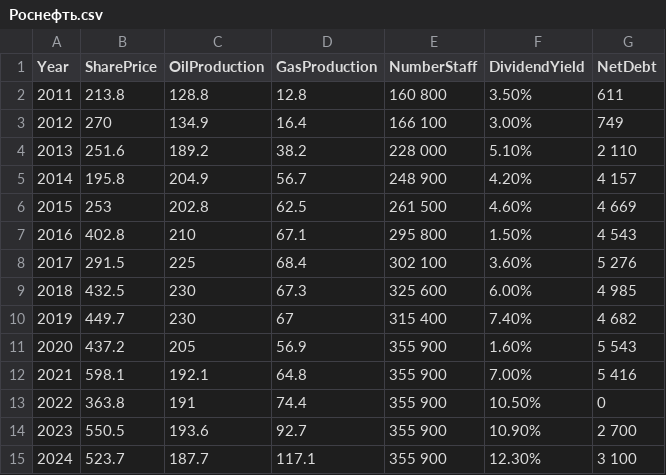
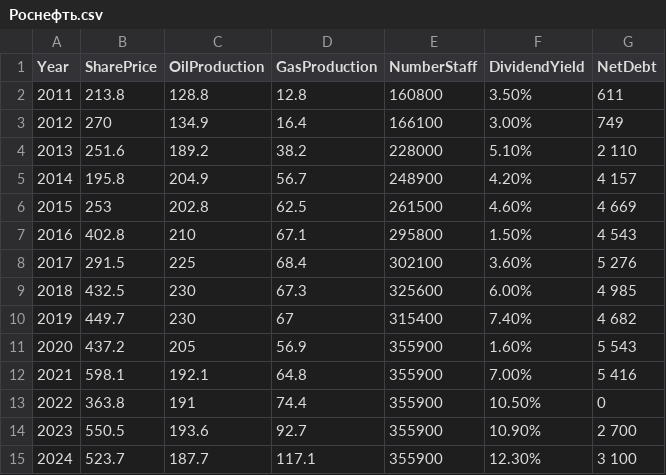
Before and after one commit to Evelinaanillivve/Py, a CSV file: Роснефть.csv, drawn as a sheet.

Commit message:
Update Роснефть.csv

```diff
--- a/Роснефть.csv
+++ b/Роснефть.csv
@@ -1,15 +1,15 @@
 Year;SharePrice;OilProduction;GasProduction;NumberStaff;DividendYield;NetDebt;
-2011;213.8;128.8;12.8;160 800;3.50%;611;
-2012;270;134.9;16.4;166 100;3.00%;749;
-2013;251.6;189.2;38.2;228 000;5.10%;2 110;
-2014;195.8;204.9;56.7;248 900;4.20%;4 157;
-2015;253;202.8;62.5;261 500;4.60%;4 669;
-2016;402.8;210;67.1;295 800;1.50%;4 543;
-2017;291.5;225;68.4;302 100;3.60%;5 276;
-2018;432.5;230;67.3;325 600;6.00%;4 985;
-2019;449.7;230;67;315 400;7.40%;4 682;
-2020;437.2;205;56.9;355 900;1.60%;5 543;
-2021;598.1;192.1;64.8;355 900;7.00%;5 416;
-2022;363.8;191;74.4;355 900;10.50%;0;
-2023;550.5;193.6;92.7;355 900;10.90%;2 700;
-2024;523.7;187.7;117.1;355 900;12.30%;3 100;
+2011;213.8;128.8;12.8;160800;3.50%;611;
+2012;270;134.9;16.4;166100;3.00%;749;
+2013;251.6;189.2;38.2;228000;5.10%;2 110;
+2014;195.8;204.9;56.7;248900;4.20%;4 157;
+2015;253;202.8;62.5;261500;4.60%;4 669;
+2016;402.8;210;67.1;295800;1.50%;4 543;
+2017;291.5;225;68.4;302100;3.60%;5 276;
+2018;432.5;230;67.3;325600;6.00%;4 985;
+2019;449.7;230;67;315400;7.40%;4 682;
+2020;437.2;205;56.9;355900;1.60%;5 543;
+2021;598.1;192.1;64.8;355900;7.00%;5 416;
+2022;363.8;191;74.4;355900;10.50%;0;
+2023;550.5;193.6;92.7;355900;10.90%;2 700;
+2024;523.7;187.7;117.1;355900;12.30%;3 100;
```
